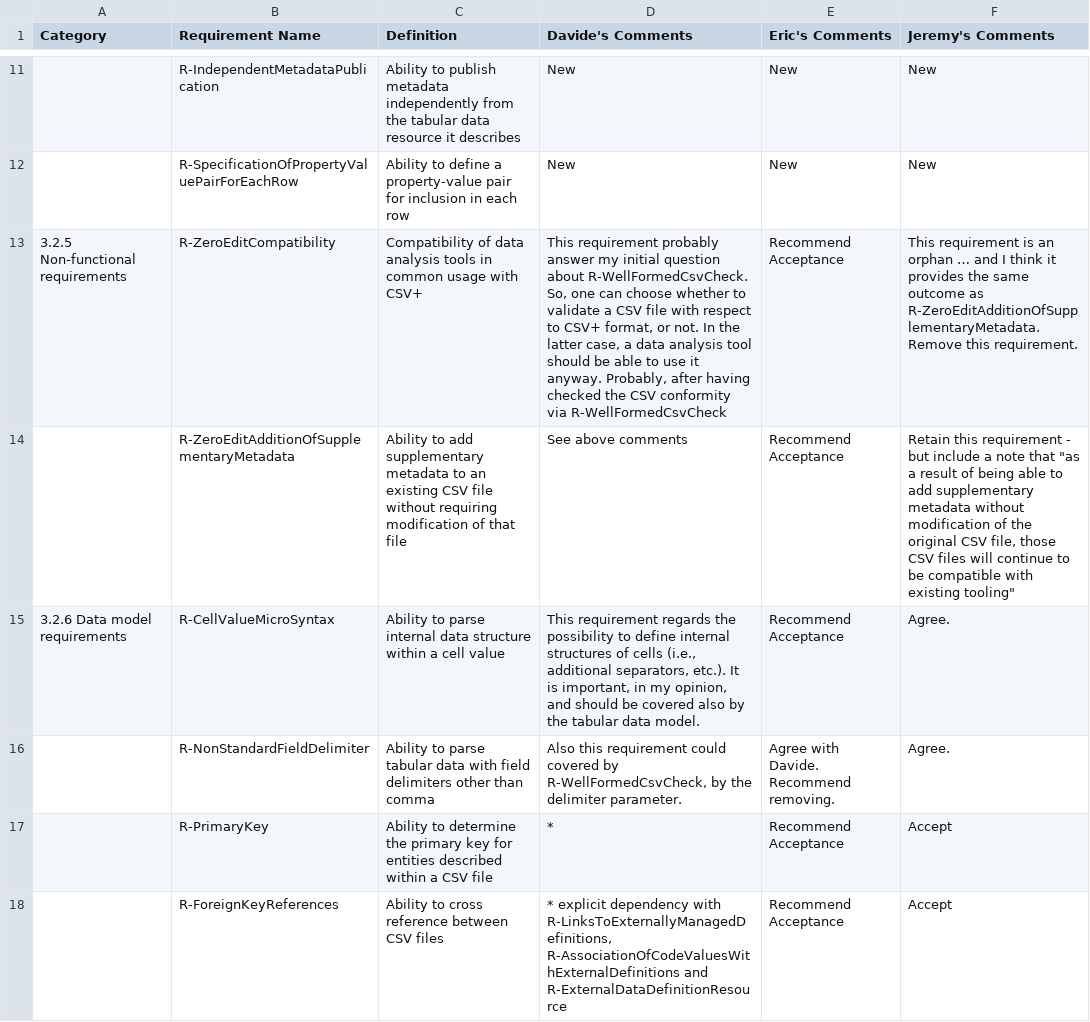
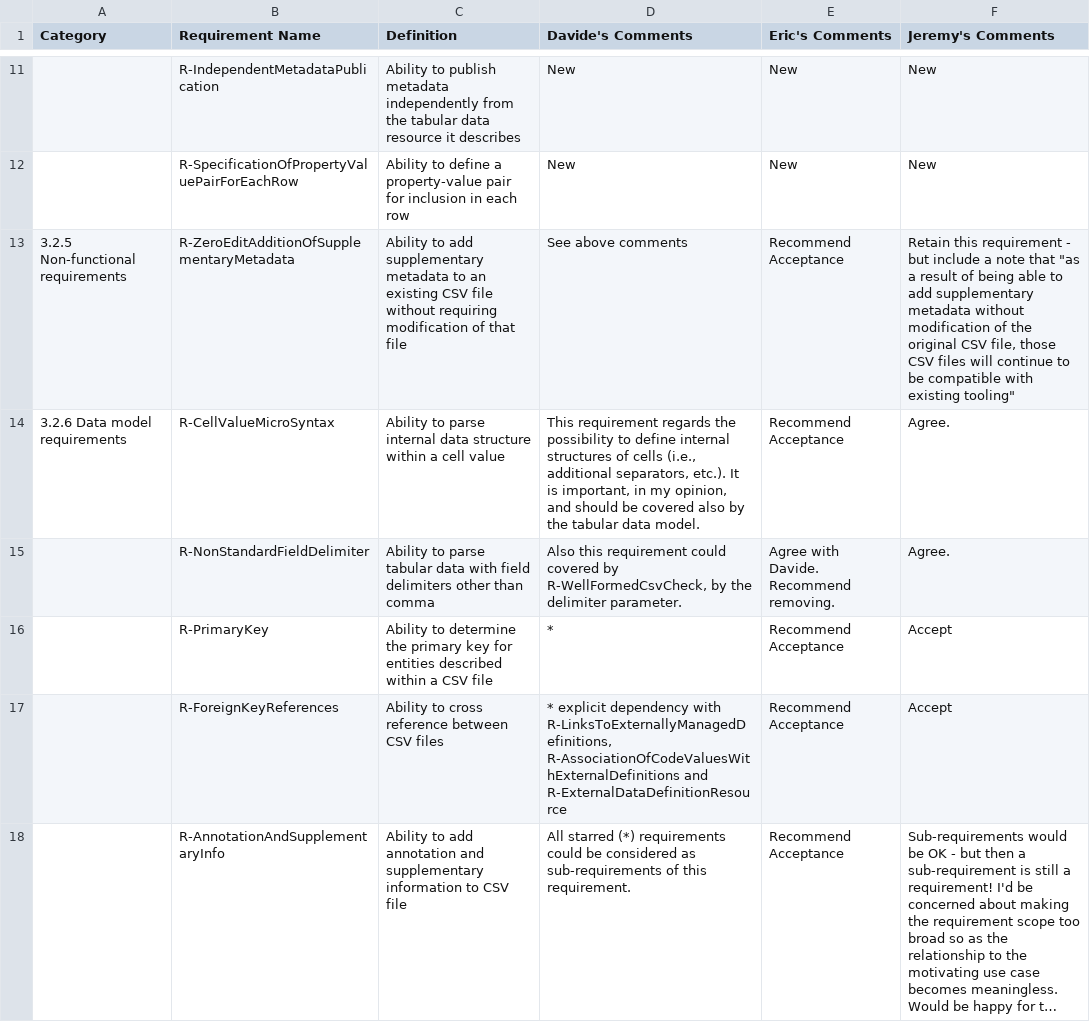
Before and after one commit to w3c/csvw, a CSV file: use-cases-and-requirements/csvw-requirements-notes.csv, drawn as a sheet; only a part is shown, gaps mark what is left out; the shorter side is filled out with more unchanged rows; long unchanged cells end in …; removed rows and columns are numbered as before the commit, all else as after; the diff covers the shown part only; the diff names each change by its address in the sheet, - before the commit and + after, or states it on an @@ line.

Commit message:
tidied up requirements ...

```diff
--- a/use-cases-and-requirements/csvw-requirements-notes.csv
+++ b/use-cases-and-requirements/csvw-requirements-notes.csv
-row 13: 3.2.5 Non-functional requirements | R-ZeroEditCompatibility | Compatibility of data analysis tools in common usage with CSV+ | This requirement probably answer my initial question about R-WellFormedCsvCheck. So, one can choose whether to validate a CSV file with respect to CSV+ format, or not. In the latter case, a data analysis tool should be able to use it anyway. Probably, after having checked the CSV conformity via R-WellFormedCsvCheck | Recommend Acceptance | This requirement is an orphan … and I think it provides the same outcome as R-ZeroEditAdditionOfSupplementaryMetadata. Remove this requirement.
-A13 (Category): (empty)
+A13 (Category): 3.2.5 Non-functional requirements
```
Also changed, not shown: 2 removed rows elsewhere in this file, 1 other file.
